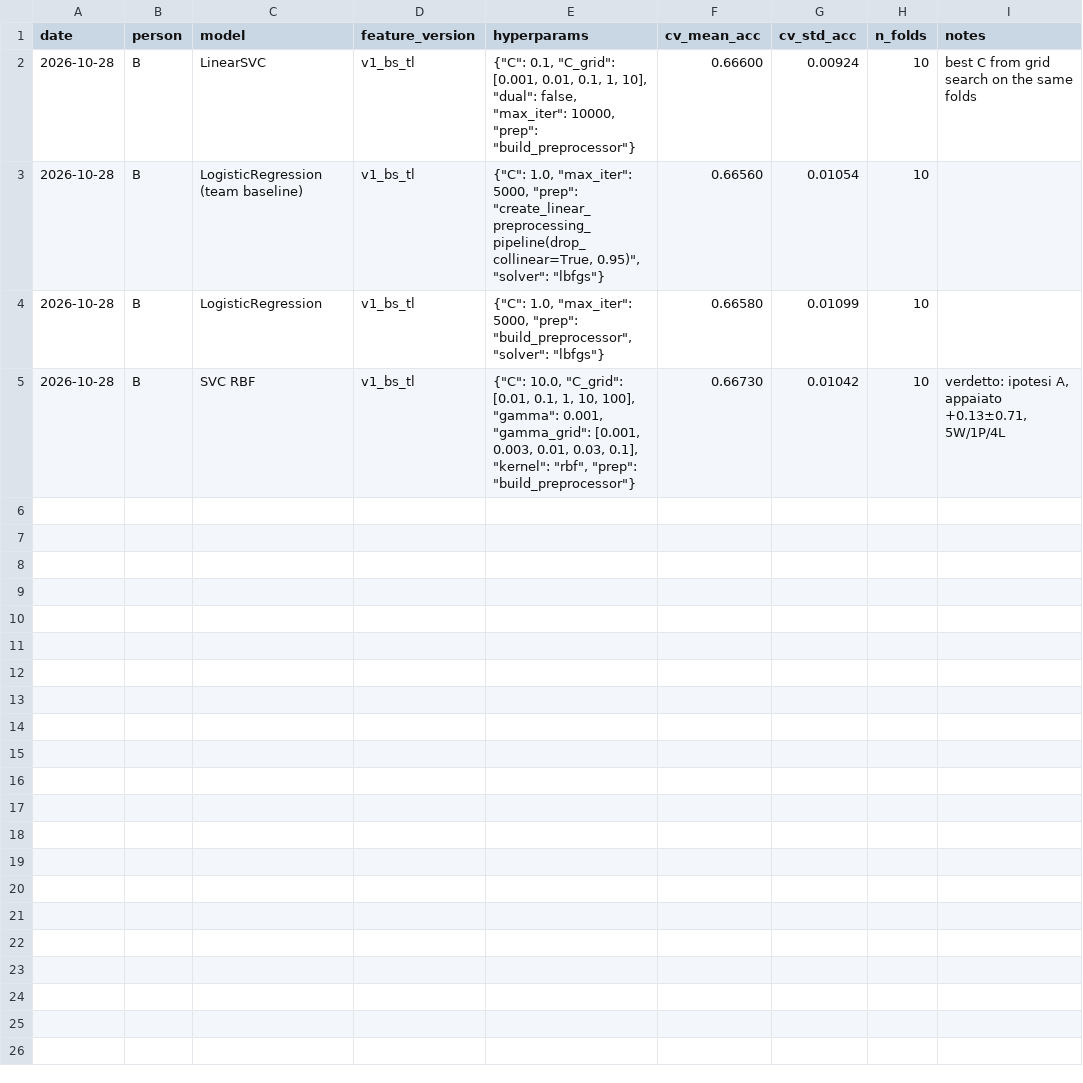
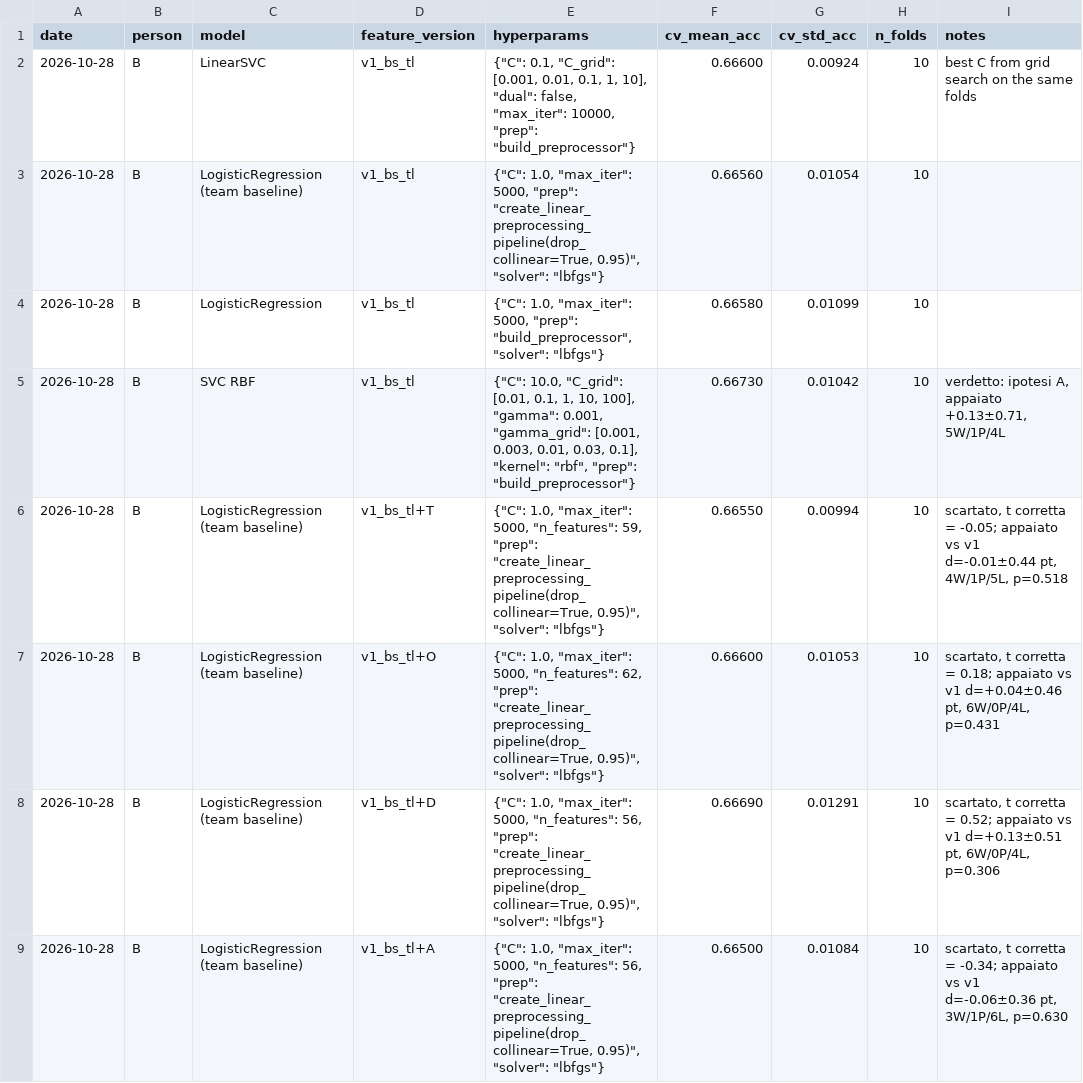
Before and after one commit to Ma77eoma770/Predex, a CSV file: results/experiments.csv, drawn as a sheet.

Commit message:
feat(features): experimental P1 team and type matchup features, evaluated and rejected
- type_data.py: Gen 2 type chart lookup and species table (types, base stats)
- build_species_types.py -> data/species_types.csv, built from competition
  inputs only (P1 teams + P2 leads, train + test, never the target)
- experimental/f_p1_team.py (tm_, 7 cols) and experimental/f_type_matchup.py
  (ty_off_/ty_def_/ty_act_, 18 cols), kept outside registry auto-discovery so
  the default feature store stays at v1 (52 columns); register_experimental()
  activates them on demand
- eval_feature_groups.py: team logistic baseline, v1 vs v1 + each group on the
  10 frozen folds, Nadeau-Bengio corrected paired t-test (keep if t >= 1.383)
  and survival of new columns through the baseline preprocessing

Result: no group kept (t_corr T -0.05, O 0.18, D 0.52, A -0.34). The 4 rows
are logged in results/experiments.csv.

```diff
--- a/results/experiments.csv
+++ b/results/experiments.csv
@@ -5 +5,5 @@ date,person,model,feature_version,hyperparams,cv_mean_acc,cv_std_acc,n_folds,not
 2026-10-28,B,SVC RBF,v1_bs_tl,"{""C"": 10.0, ""C_grid"": [0.01, 0.1, 1, 10, 100], ""gamma"": 0.001, ""gamma_grid"": [0.001, 0.003, 0.01, 0.03, 0.1], ""kernel"": ""rbf"", ""prep"": ""build_preprocessor""}",0.66730,0.01042,10,"verdetto: ipotesi A, appaiato +0.13±0.71, 5W/1P/4L"
+2026-10-28,B,LogisticRegression (team baseline),v1_bs_tl+T,"{""C"": 1.0, ""max_iter"": 5000, ""n_features"": 59, ""prep"": ""create_linear_preprocessing_pipeline(drop_collinear=True, 0.95)"", ""solver"": ""lbfgs""}",0.66550,0.00994,10,"scartato, t corretta = -0.05; appaiato vs v1 d=-0.01±0.44 pt, 4W/1P/5L, p=0.518"
+2026-10-28,B,LogisticRegression (team baseline),v1_bs_tl+O,"{""C"": 1.0, ""max_iter"": 5000, ""n_features"": 62, ""prep"": ""create_linear_preprocessing_pipeline(drop_collinear=True, 0.95)"", ""solver"": ""lbfgs""}",0.66600,0.01053,10,"scartato, t corretta = 0.18; appaiato vs v1 d=+0.04±0.46 pt, 6W/0P/4L, p=0.431"
+2026-10-28,B,LogisticRegression (team baseline),v1_bs_tl+D,"{""C"": 1.0, ""max_iter"": 5000, ""n_features"": 56, ""prep"": ""create_linear_preprocessing_pipeline(drop_collinear=True, 0.95)"", ""solver"": ""lbfgs""}",0.66690,0.01291,10,"scartato, t corretta = 0.52; appaiato vs v1 d=+0.13±0.51 pt, 6W/0P/4L, p=0.306"
+2026-10-28,B,LogisticRegression (team baseline),v1_bs_tl+A,"{""C"": 1.0, ""max_iter"": 5000, ""n_features"": 56, ""prep"": ""create_linear_preprocessing_pipeline(drop_collinear=True, 0.95)"", ""solver"": ""lbfgs""}",0.66500,0.01084,10,"scartato, t corretta = -0.34; appaiato vs v1 d=-0.06±0.36 pt, 3W/1P/6L, p=0.630"
```
Also changed, not shown: 7 other files.
